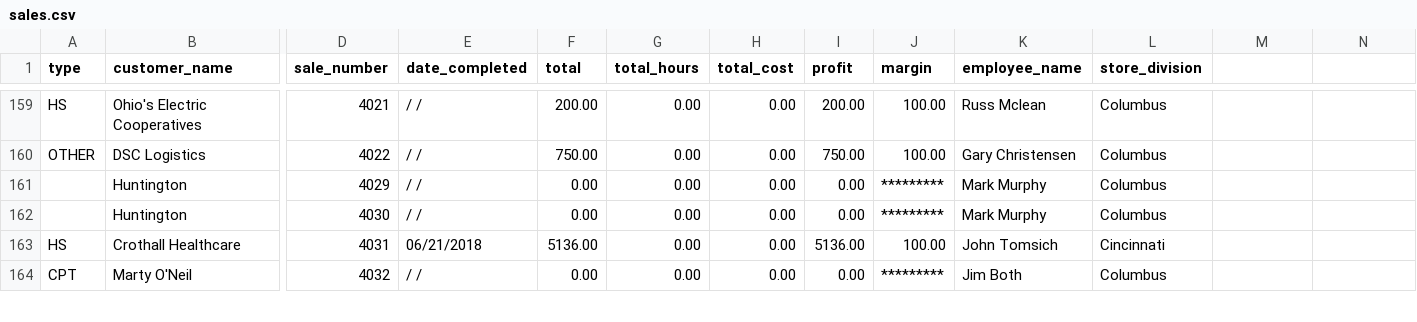
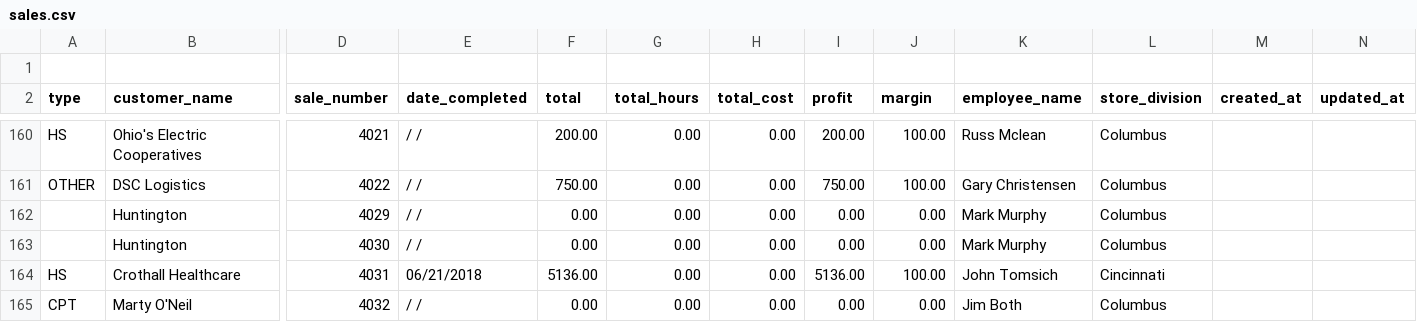
Before and after one commit to whitc2219/FlorwareProject, a CSV file: public/media/sales.csv, drawn as a sheet; only a part is shown, gaps mark what is left out; addresses are those after the commit; rows hold the shown columns only; the diff covers the shown part only; the diff names each change by its address in the sheet, - before the commit and + after, or states it on an @@ line.

```diff
--- a/public/media/sales.csv
+++ b/public/media/sales.csv
+row 1: (empty)
-M2: (empty)
+M2: created_at
-N2: (empty)
+N2: updated_at
-J162:J163 (margin): *********
+J162:J163 (margin): 0.00
-J165 (margin): *********
+J165 (margin): 0.00
```
Also changed, not shown: 63 edited cells elsewhere in this file.
